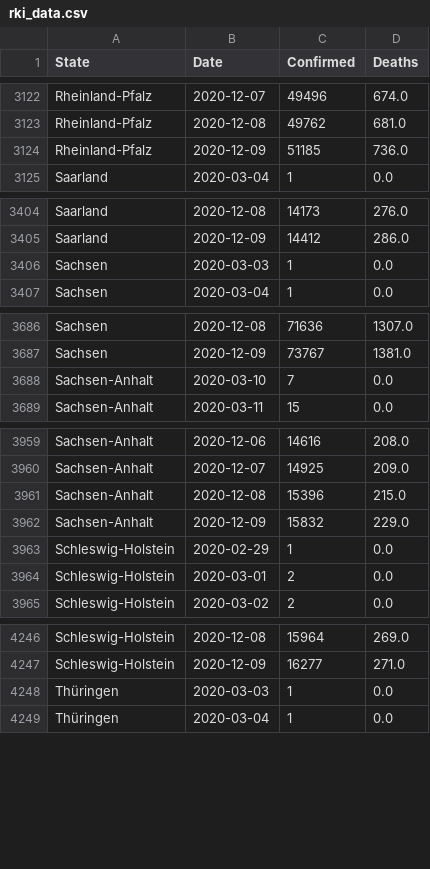
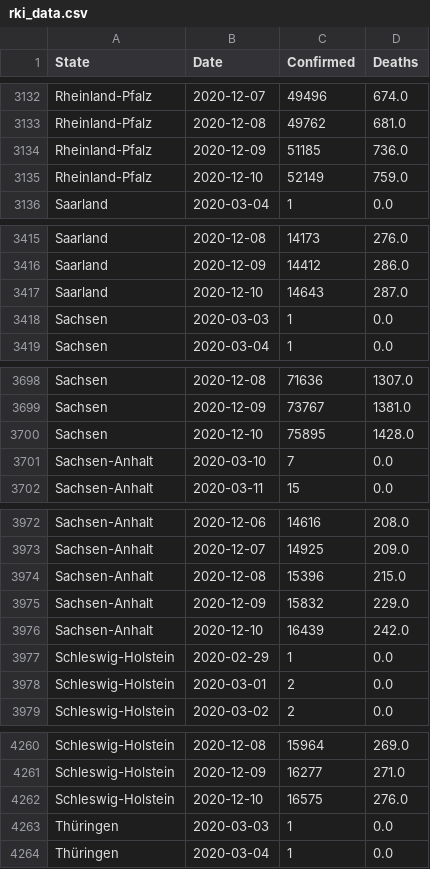
Before and after one commit to Milanowicz/COVID-19-RKI, a CSV file: csv/rki_data.csv, drawn as a sheet; only a part is shown, gaps mark what is left out; the diff covers the shown part only.

```diff
--- a/csv/rki_data.csv
+++ b/csv/rki_data.csv
@@ -3124,2 +3134,3 @@ Rheinland-Pfalz,2020-12-08,49762,681.0
 Rheinland-Pfalz,2020-12-09,51185,736.0
+Rheinland-Pfalz,2020-12-10,52149,759.0
 Saarland,2020-03-04,1,0.0
@@ -3405,2 +3416,3 @@ Saarland,2020-12-08,14173,276.0
 Saarland,2020-12-09,14412,286.0
+Saarland,2020-12-10,14643,287.0
 Sachsen,2020-03-03,1,0.0
@@ -3687,2 +3699,3 @@ Sachsen,2020-12-08,71636,1307.0
 Sachsen,2020-12-09,73767,1381.0
+Sachsen,2020-12-10,75895,1428.0
 Sachsen-Anhalt,2020-03-10,7,0.0
@@ -3962,2 +3975,3 @@ Sachsen-Anhalt,2020-12-08,15396,215.0
 Sachsen-Anhalt,2020-12-09,15832,229.0
+Sachsen-Anhalt,2020-12-10,16439,242.0
 Schleswig-Holstein,2020-02-29,1,0.0
@@ -4247,2 +4261,3 @@ Schleswig-Holstein,2020-12-08,15964,269.0
 Schleswig-Holstein,2020-12-09,16277,271.0
+Schleswig-Holstein,2020-12-10,16575,276.0
 Thüringen,2020-03-03,1,0.0
```
Also changed, not shown: 11 added rows elsewhere in this file, 1 other file.
